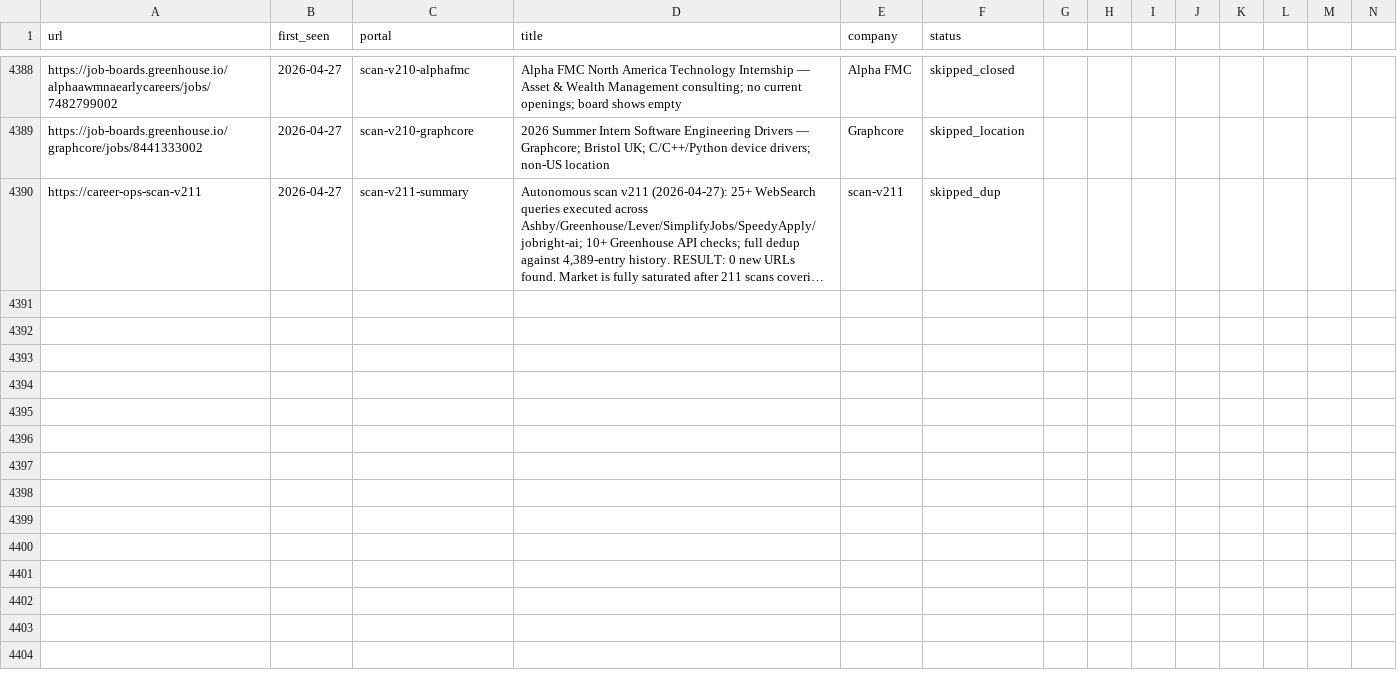
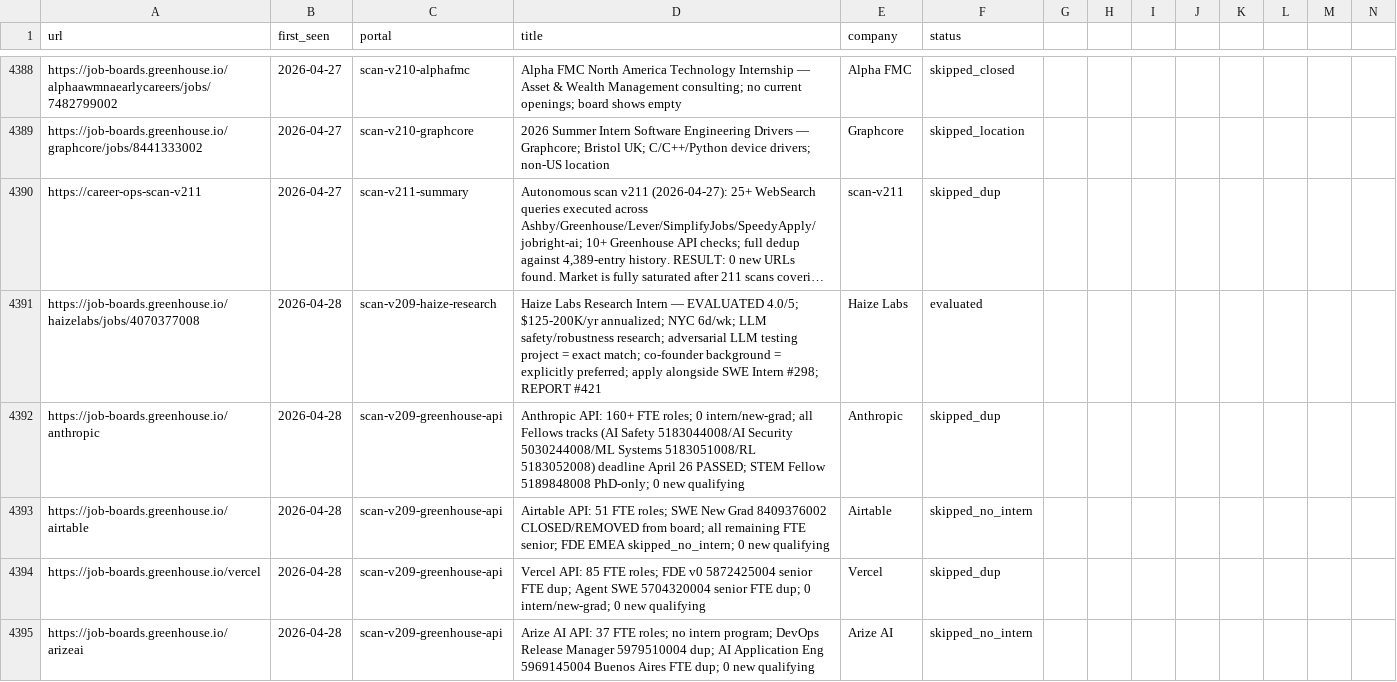
Before and after one commit to clmoon2/career-ops, a TSV file: data/scan-history.tsv, drawn as a sheet; only a part is shown, gaps mark what is left out; long unchanged cells end in …; rows hold the shown columns only; the diff covers the shown part only; the diff names each change by its address in the sheet, - before the commit and + after, or states it on an @@ line.

```diff
--- a/data/scan-history.tsv
+++ b/data/scan-history.tsv
+row 4391: https://job-boards.greenhouse.io/haizelabs/jobs/4070377008 | 2026-04-28 | scan-v209-haize-research | Haize Labs Research Intern — EVALUATED 4.0/5; $125-200K/yr annualized; NYC 6d/wk; LLM safety/robustness research; adversarial LLM testing project = exact match; co-founder background = explicitly preferred; apply alongside SWE Intern #298; REPORT #421 | Haize Labs | evaluated
+row 4392: https://job-boards.greenhouse.io/anthropic | 2026-04-28 | scan-v209-greenhouse-api | Anthropic API: 160+ FTE roles; 0 intern/new-grad; all Fellows tracks (AI Safety 5183044008/AI Security 5030244008/ML Systems 5183051008/RL 5183052008) deadline April 26 PASSED; STEM Fellow 5189848008 PhD-only; 0 new qualifying | Anthropic | skipped_dup
+row 4393: https://job-boards.greenhouse.io/airtable | 2026-04-28 | scan-v209-greenhouse-api | Airtable API: 51 FTE roles; SWE New Grad 8409376002 CLOSED/REMOVED from board; all remaining FTE senior; FDE EMEA skipped_no_intern; 0 new qualifying | Airtable | skipped_no_intern
+row 4394: https://job-boards.greenhouse.io/vercel | 2026-04-28 | scan-v209-greenhouse-api | Vercel API: 85 FTE roles; FDE v0 5872425004 senior FTE dup; Agent SWE 5704320004 senior FTE dup; 0 intern/new-grad; 0 new qualifying | Vercel | skipped_dup
+row 4395: https://job-boards.greenhouse.io/arizeai | 2026-04-28 | scan-v209-greenhouse-api | Arize AI API: 37 FTE roles; no intern program; DevOps Release Manager 5979510004 dup; AI Application Eng 5969145004 Buenos Aires FTE dup; 0 new qualifying | Arize AI | skipped_no_intern
```
Also changed, not shown: 5 added rows elsewhere in this file, 4 other files.
